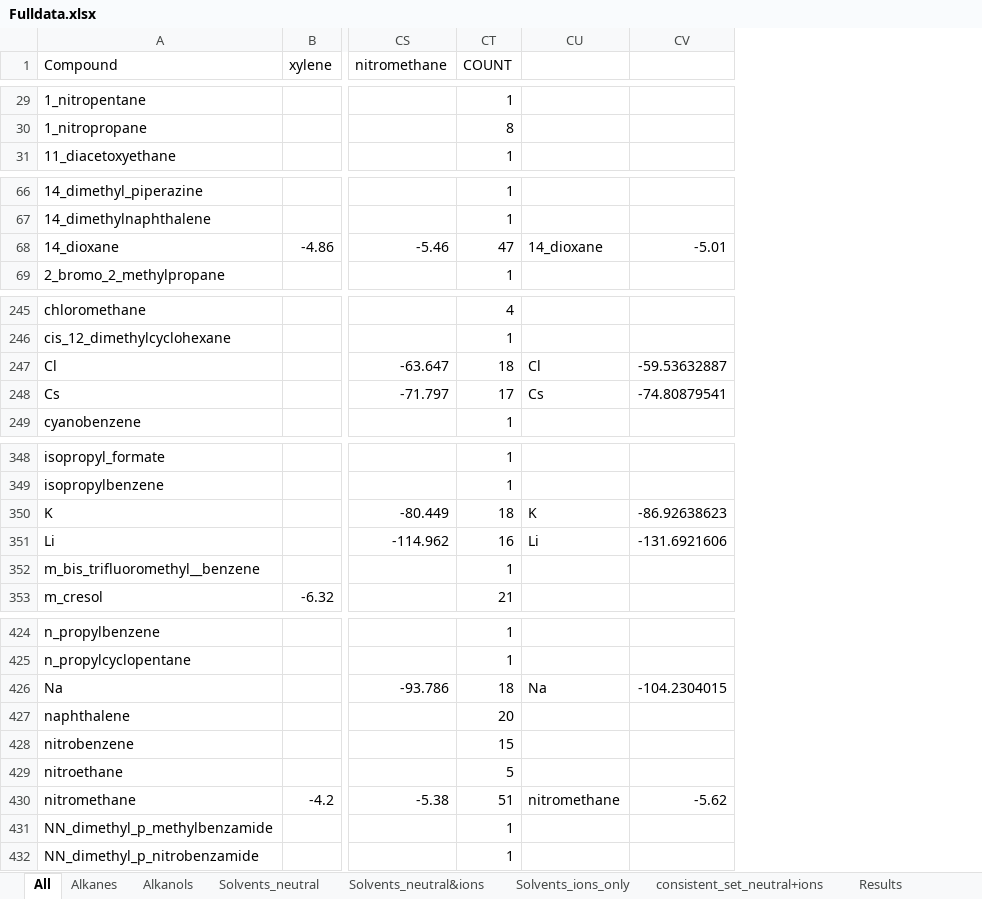
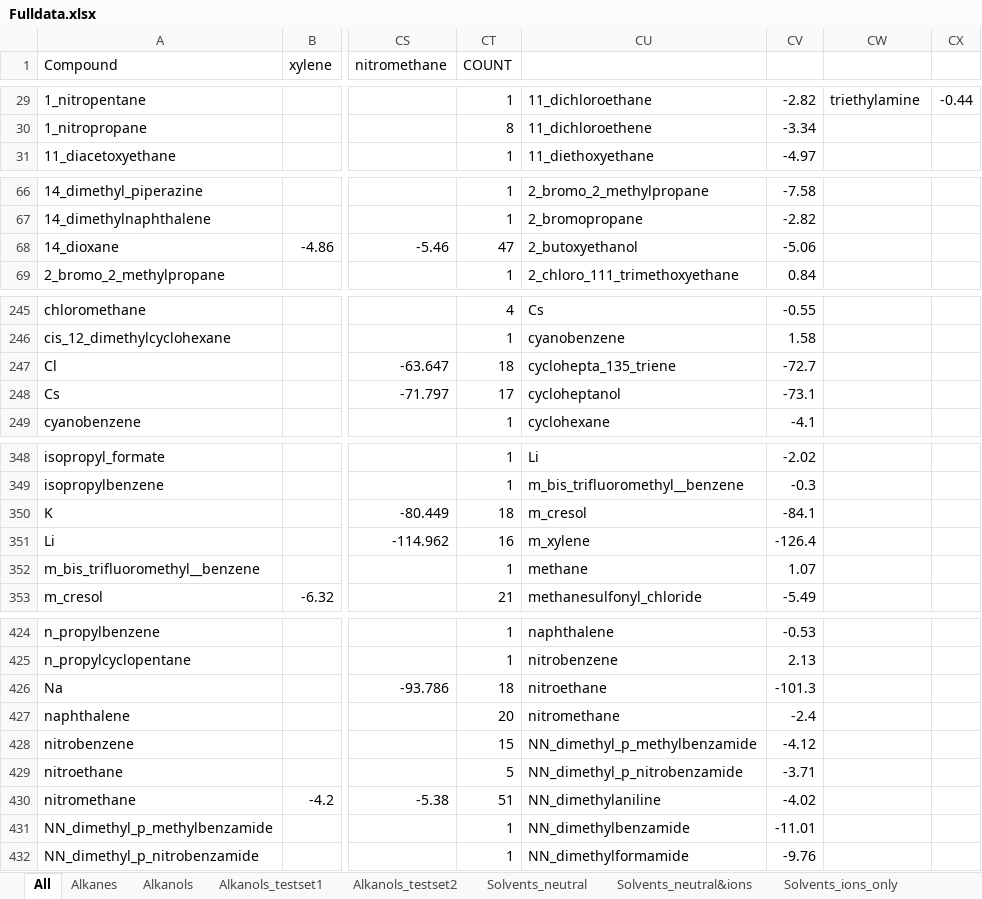
Before and after one commit to jbardhan/testasymmetry-missing-branches, an Excel workbook: mobley/mnsol/Fulldata.xlsx, sheet All, drawn as a sheet; only a part is shown, gaps mark what is left out; values as stored, in another font and other column widths than the file's, no borders; removed rows and columns are numbered as before the commit, all else as after; the diff covers the shown part only; the diff names each change by its address in the sheet, - before the commit and + after, or states it on an @@ line.

```diff
--- a/mobley/mnsol/Fulldata.xlsx (sheet All)
+++ b/mobley/mnsol/Fulldata.xlsx (sheet All)
+sheet tab: Alkanols_testset1
+sheet tab: Alkanols_testset2
+column CU, rows 29-31: 11_dichloroethane | 11_dichloroethene | 11_diethoxyethane; rows 66-69: 2_bromo_2_methylpropane | 2_bromopropane | 2_butoxyethanol | 2_chloro_111_trimethoxyethane; rows 245-249: Cs | cyanobenzene | cyclohepta_135_triene | cycloheptanol | cyclohexane; rows 348-353: Li | m_bis_trifluoromethyl__benzene | m_cresol | m_xylene | methane | methanesulfonyl_chloride; rows 424-432: naphthalene | nitrobenzene | nitroethane | nitromethane | NN_dimethyl_p_methylbenzamide | NN_dimethyl_p_nitrobenzamide | NN_dimethylaniline | NN_dimethylbenzamide | NN_dimethylformamide
+column CV, rows 29-31: -2.82 | -3.34 | -4.97; rows 66-69: -7.58 | -2.82 | -5.06 | 0.84; rows 245-249: -0.55 | 1.58 | -72.7 | -73.1 | -4.1; rows 348-353: -2.02 | -0.3 | -84.1 | -126.4 | 1.07 | -5.49; rows 424-432: -0.53 | 2.13 | -101.3 | -2.4 | -4.12 | -3.71 | -4.02 | -11.01 | -9.76
-column CV, row 68: -5.01; rows 247-248: -59.53632887 | -74.80879541; rows 350-351: -86.92638623 | -131.6921606; rows 426-430: -104.2304015 |  |  |  | -5.62
+column CX, row 29: -0.44
-CW29: (empty)
+CW29: triethylamine
-CW68: 14_dioxane
+CW68: (empty)
-CW247: Cl
+CW247: (empty)
-CW248: Cs
+CW248: (empty)
-CW350: K
+CW350: (empty)
-CW351: Li
+CW351: (empty)
-CW426: Na
+CW426: (empty)
-CW430: nitromethane
+CW430: (empty)
```
Also changed, not shown: 34 edited cells elsewhere in this sheet, sheet Alkanols, formulas that keep their value, charts or pictures, 6 other files.
